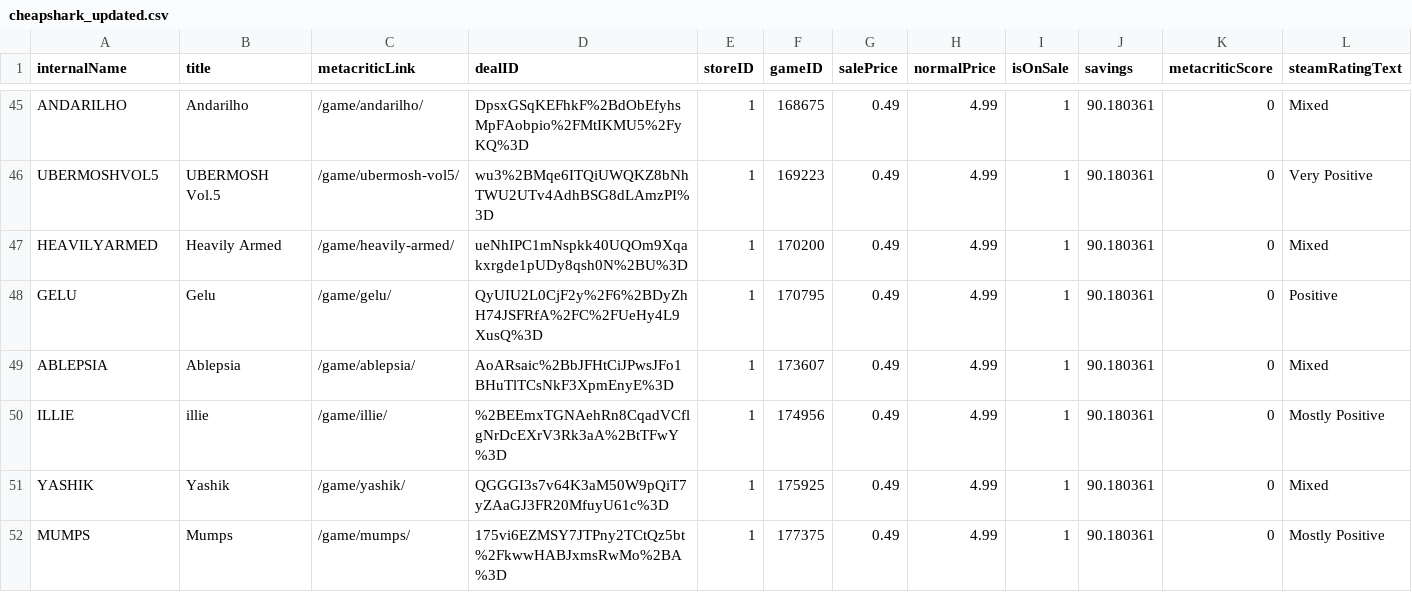
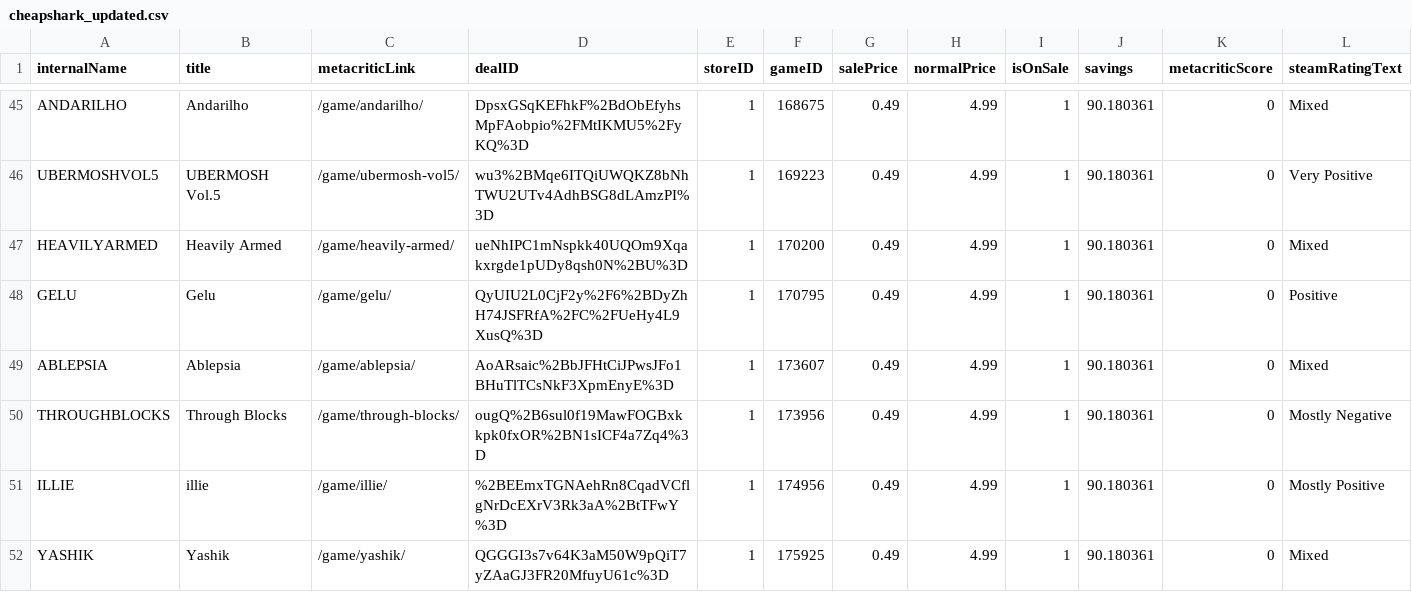
Before and after one commit to haiyib/foundations-final-project, a CSV file: cheapshark_updated.csv, drawn as a sheet; only a part is shown, gaps mark what is left out; the shorter side is filled out with more unchanged rows; rows hold the shown columns only; the diff covers the shown part only; the diff names each change by its address in the sheet, - before the commit and + after, or states it on an @@ line.

```diff
--- a/cheapshark_updated.csv
+++ b/cheapshark_updated.csv
+row 50: THROUGHBLOCKS | Through Blocks | /game/through-blocks/ | ougQ%2B6sul0f19MawFOGBxkkpk0fxOR%2BN1sICF4a7Zq4%3D | 1 | 173956 | 0.49 | 4.99 | 1 | 90.180361 | 0 | Mostly Negative
```
Also changed, not shown: 3 added rows, 4 removed rows and 1 edited cell elsewhere in this file, steam_deals_top20_rangeplot.csv, 1 other file.
